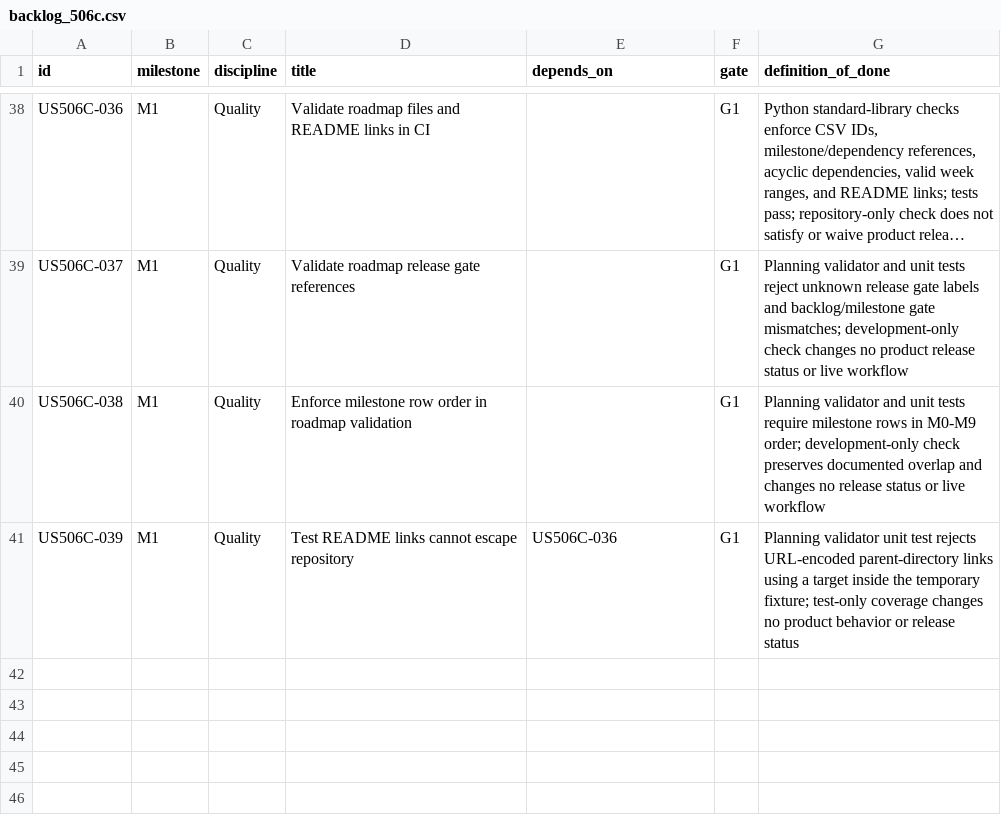
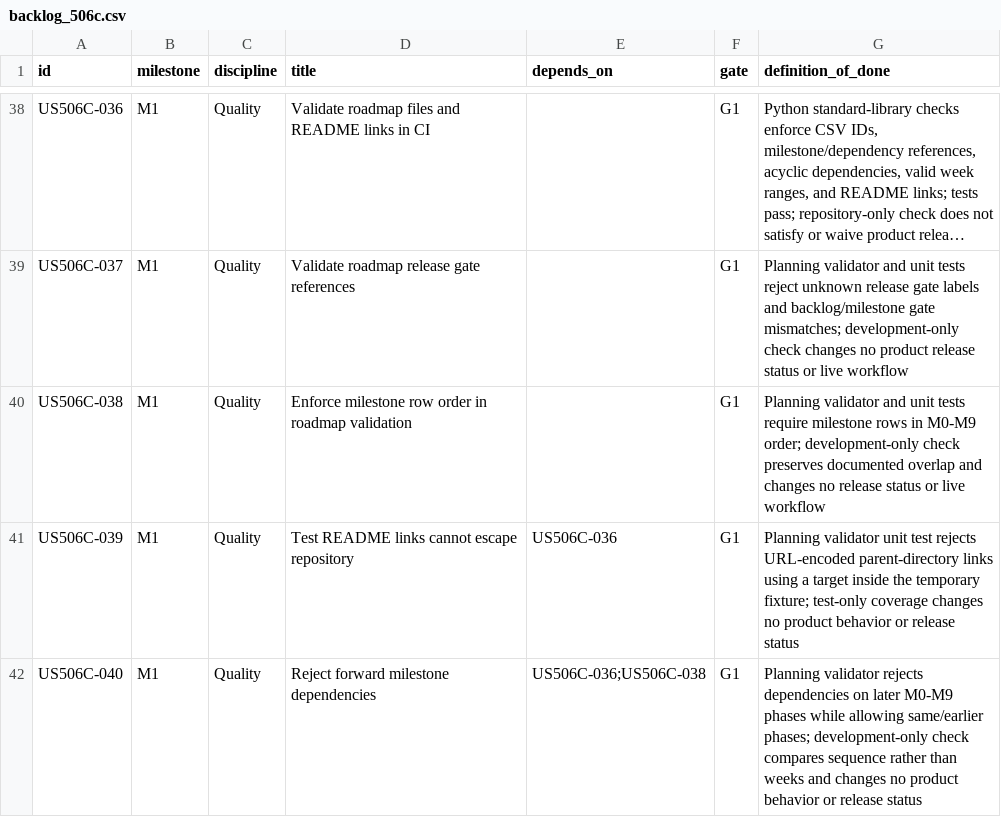
Before and after one commit to 0xfandom/Credence-Harbor, a CSV file: planning/backlog_506c.csv, drawn as a sheet; only a part is shown, gaps mark what is left out; long unchanged cells end in …; the diff names each change by its address in the sheet, - before the commit and + after, or states it on an @@ line.

Commit message:
test(plan): reject forward milestone dependencies
Reject backlog dependencies on later milestones while preserving valid same-phase and earlier-phase links.

```diff
--- a/planning/backlog_506c.csv
+++ b/planning/backlog_506c.csv
+row 42: US506C-040 | M1 | Quality | Reject forward milestone dependencies | US506C-036;US506C-038 | G1 | Planning validator rejects dependencies on later M0-M9 phases while allowing same/earlier phases; development-only check compares sequence rather than weeks and changes no product behavior or release status
```
Also changed, not shown: 2 other files.
